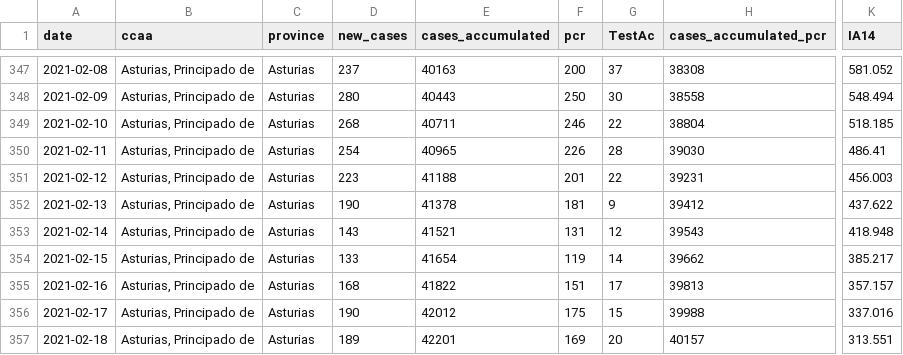
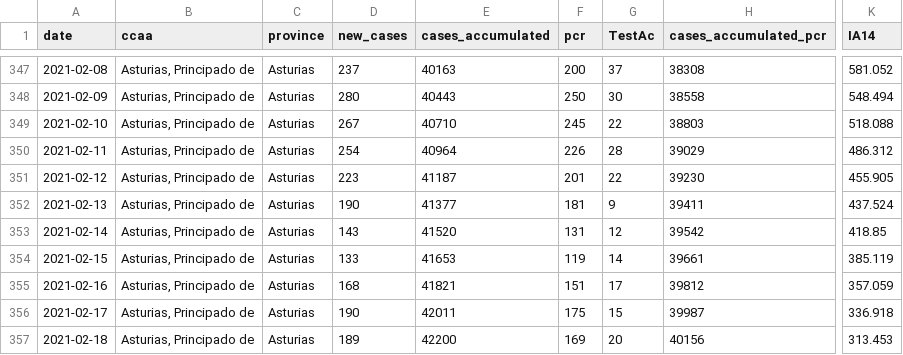
Before and after one commit to kifirifis/asturiasescovid19data, a CSV file: data/output2.csv, drawn as a sheet; only a part is shown, gaps mark what is left out; the diff covers the shown part only; the diff names each change by its address in the sheet, - before the commit and + after, or states it on an @@ line.

Commit message:
update 02-03-2021

```diff
--- a/data/output2.csv
+++ b/data/output2.csv
-D349 (new_cases): 268
+D349 (new_cases): 267
-E349 (cases_accumulated): 40711
+E349 (cases_accumulated): 40710
-F349 (pcr): 246
+F349 (pcr): 245
-H349 (cases_accumulated_pcr): 38804
+H349 (cases_accumulated_pcr): 38803
-K349 (IA14): 518.185
+K349 (IA14): 518.088
-E350 (cases_accumulated): 40965
+E350 (cases_accumulated): 40964
-H350 (cases_accumulated_pcr): 39030
+H350 (cases_accumulated_pcr): 39029
-K350 (IA14): 486.41
+K350 (IA14): 486.312
-E351 (cases_accumulated): 41188
+E351 (cases_accumulated): 41187
-H351 (cases_accumulated_pcr): 39231
+H351 (cases_accumulated_pcr): 39230
-K351 (IA14): 456.003
+K351 (IA14): 455.905
-E352 (cases_accumulated): 41378
+E352 (cases_accumulated): 41377
-H352 (cases_accumulated_pcr): 39412
+H352 (cases_accumulated_pcr): 39411
-K352 (IA14): 437.622
+K352 (IA14): 437.524
-E353 (cases_accumulated): 41521
+E353 (cases_accumulated): 41520
-H353 (cases_accumulated_pcr): 39543
+H353 (cases_accumulated_pcr): 39542
-K353 (IA14): 418.948
+K353 (IA14): 418.85
-E354 (cases_accumulated): 41654
+E354 (cases_accumulated): 41653
-H354 (cases_accumulated_pcr): 39662
+H354 (cases_accumulated_pcr): 39661
-K354 (IA14): 385.217
+K354 (IA14): 385.119
-E355 (cases_accumulated): 41822
+E355 (cases_accumulated): 41821
-H355 (cases_accumulated_pcr): 39813
+H355 (cases_accumulated_pcr): 39812
-K355 (IA14): 357.157
+K355 (IA14): 357.059
-E356 (cases_accumulated): 42012
+E356 (cases_accumulated): 42011
-H356 (cases_accumulated_pcr): 39988
+H356 (cases_accumulated_pcr): 39987
-K356 (IA14): 337.016
+K356 (IA14): 336.918
-E357 (cases_accumulated): 42201
+E357 (cases_accumulated): 42200
-H357 (cases_accumulated_pcr): 40157
+H357 (cases_accumulated_pcr): 40156
-K357 (IA14): 313.551
+K357 (IA14): 313.453
```
Also changed, not shown: 1 added row and 42 edited cells elsewhere in this file.
